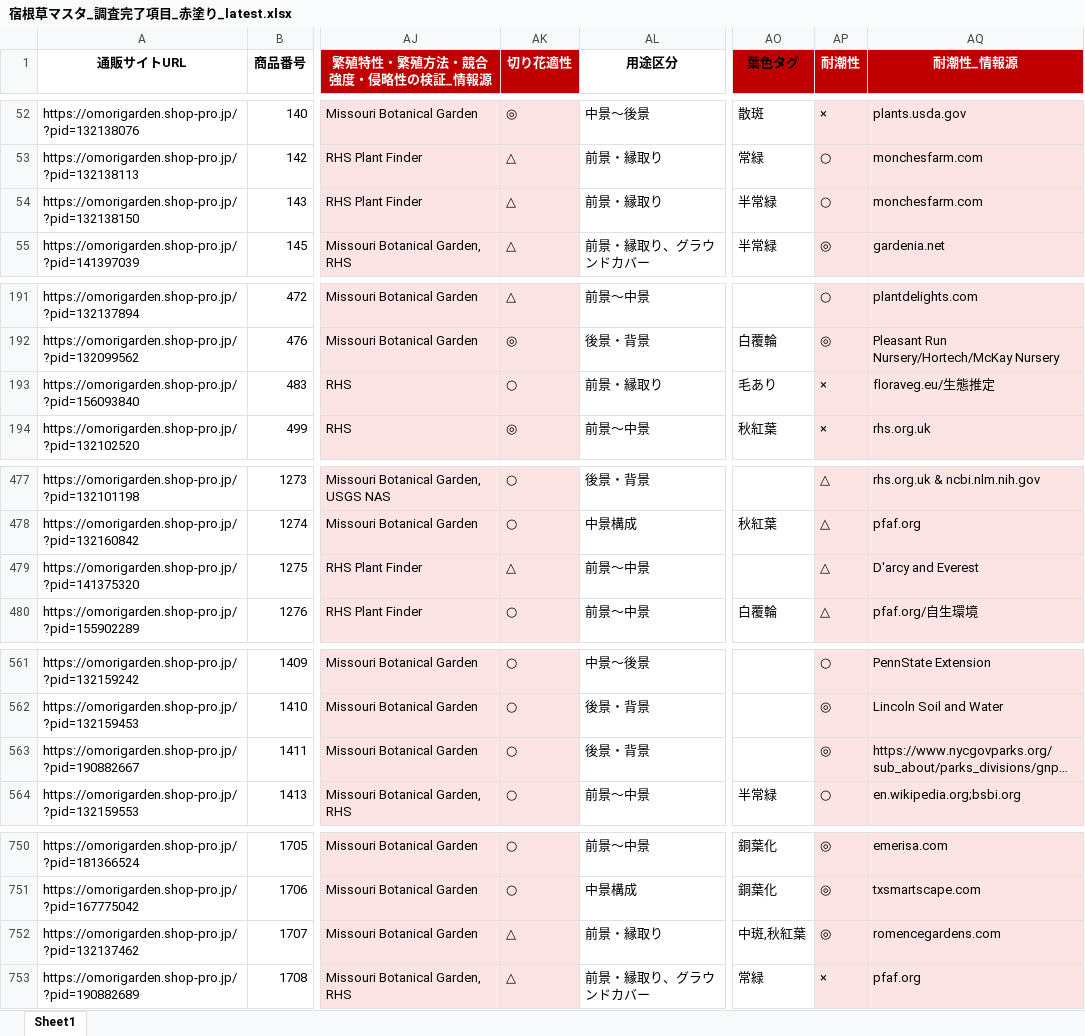
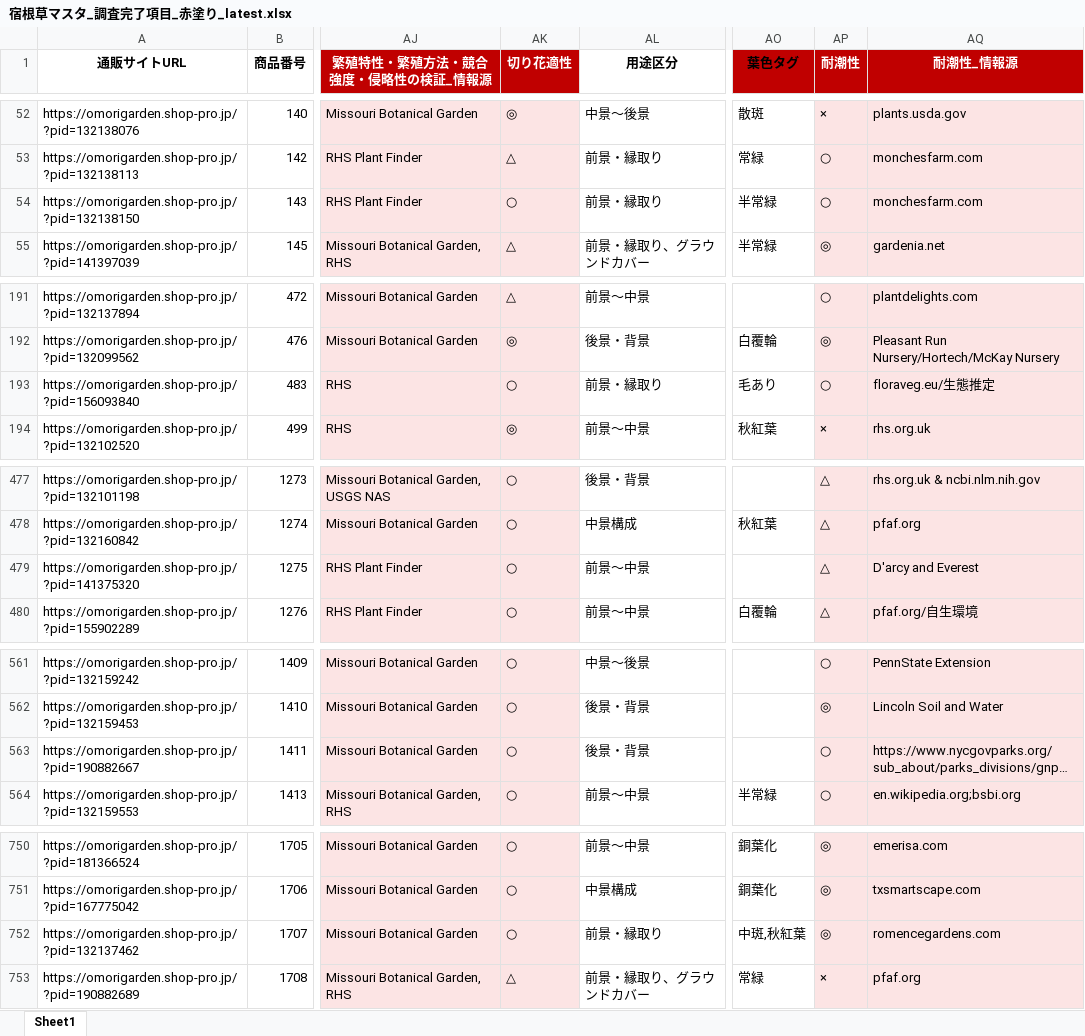
Before and after one commit to omorigarden2421-hash/sukkongrass-app, an Excel workbook: data-validation/_autopilot/宿根草マスタ_調査完了項目_赤塗り_latest.xlsx, sheet Sheet1, drawn as a sheet; only a part is shown, gaps mark what is left out; long unchanged cells end in …; values as stored, in another font and other column widths than the file's, no borders; the diff covers the shown part only; the diff names each change by its address in the sheet, - before the commit and + after, or states it on an @@ line.

```diff
--- a/data-validation/_autopilot/宿根草マスタ_調査完了項目_赤塗り_latest.xlsx (sheet Sheet1)
+++ b/data-validation/_autopilot/宿根草マスタ_調査完了項目_赤塗り_latest.xlsx (sheet Sheet1)
-AK54 (切り花適性): △
+AK54 (切り花適性): ○
-AP193 (耐潮性): ×
+AP193 (耐潮性): ○
-AK479 (切り花適性): △
+AK479 (切り花適性): ○
-AP563 (耐潮性): ◎
+AP563 (耐潮性): ○
-AK752 (切り花適性): △
+AK752 (切り花適性): ○
```
Also changed, not shown: 1 edited cell elsewhere in this sheet, data-validation/_autopilot/master_working_latest.xlsx, 6 other files.
